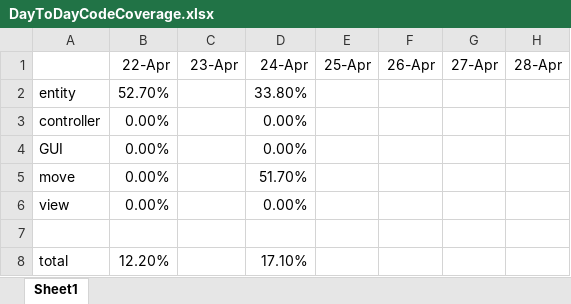
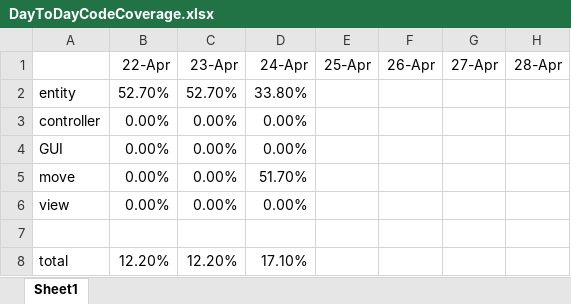
Before and after one commit to qholam/Kabasuji, an Excel workbook: Kabasuji/DayToDayCodeCoverage.xlsx, sheet Sheet1, drawn as a sheet; values as stored, in another font and other column widths than the file's, no borders; the diff names each change by its address in the sheet, - before the commit and + after, or states it on an @@ line.

Commit message:
Changed the way a piece looks(added outlines for each tile). Update code coverage sheet. Drag from bullpen still need work on, pieces can only be dragged within the bounds of the bullpen at the moment.

```diff
--- a/Kabasuji/DayToDayCodeCoverage.xlsx (sheet Sheet1)
+++ b/Kabasuji/DayToDayCodeCoverage.xlsx (sheet Sheet1)
-C2 (23-Apr): (empty)
+C2 (23-Apr): 52.70%
-C3:C6 (23-Apr): (empty)
+C3:C6 (23-Apr): 0.00%
-C8 (23-Apr): (empty)
+C8 (23-Apr): 12.20%
```
Also changed, not shown: 6 other files.
